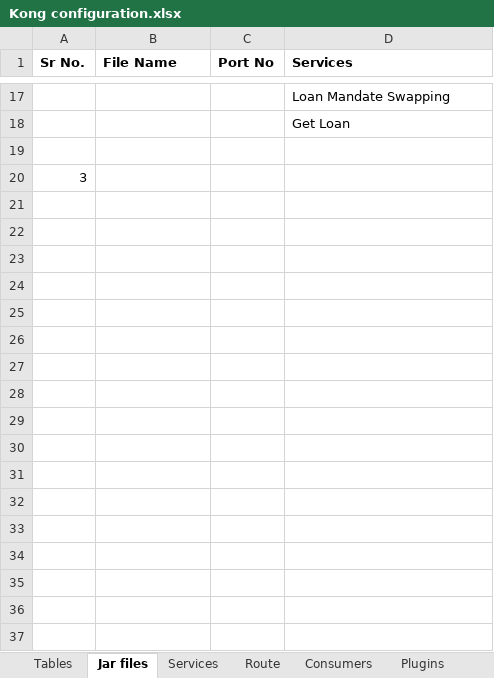
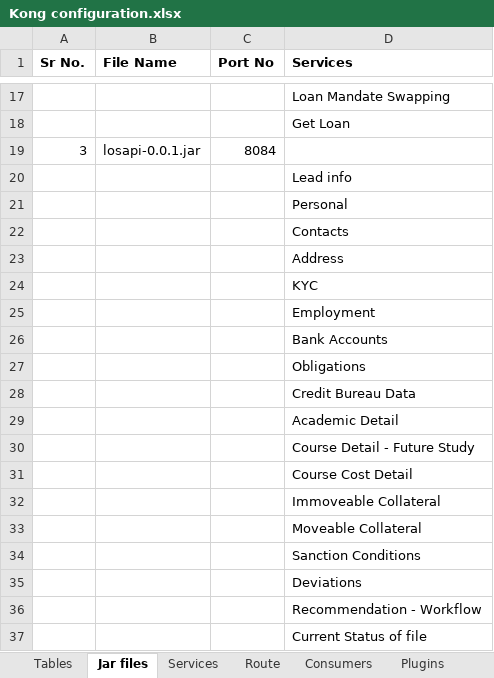
Before and after one commit to MahadevRane/Documents, an Excel workbook: Auxilo Project/Kong configuration.xlsx, sheet Jar files, drawn as a sheet; only a part is shown, gaps mark what is left out; values as stored, in another font and other column widths than the file's, no borders; removed rows and columns are numbered as before the commit, all else as after; the diff names each change by its address in the sheet, - before the commit and + after, or states it on an @@ line.

```diff
--- a/Auxilo Project/Kong configuration.xlsx (sheet Jar files)
+++ b/Auxilo Project/Kong configuration.xlsx (sheet Jar files)
-row 19: (empty)
-B19 (File Name): (empty)
+B19 (File Name): losapi-0.0.1.jar
-C19 (Port No): (empty)
+C19 (Port No): 8084
+row 20:  |  |  | Lead info
+row 21:  |  |  | Personal
+row 22:  |  |  | Contacts
+row 23:  |  |  | Address
+row 24:  |  |  | KYC
+row 25:  |  |  | Employment
+row 26:  |  |  | Bank Accounts
+row 27:  |  |  | Obligations
+row 28:  |  |  | Credit Bureau Data
+row 29:  |  |  | Academic Detail
+row 30:  |  |  | Course Detail - Future Study
+row 31:  |  |  | Course Cost Detail
+row 32:  |  |  | Immoveable Collateral
+row 33:  |  |  | Moveable Collateral
+row 34:  |  |  | Sanction Conditions
+row 35:  |  |  | Deviations
+row 36:  |  |  | Recommendation - Workflow
+row 37:  |  |  | Current Status of file
```
Also changed, not shown: sheet Tables, sheet Services, sheet Route, 3 other files.
